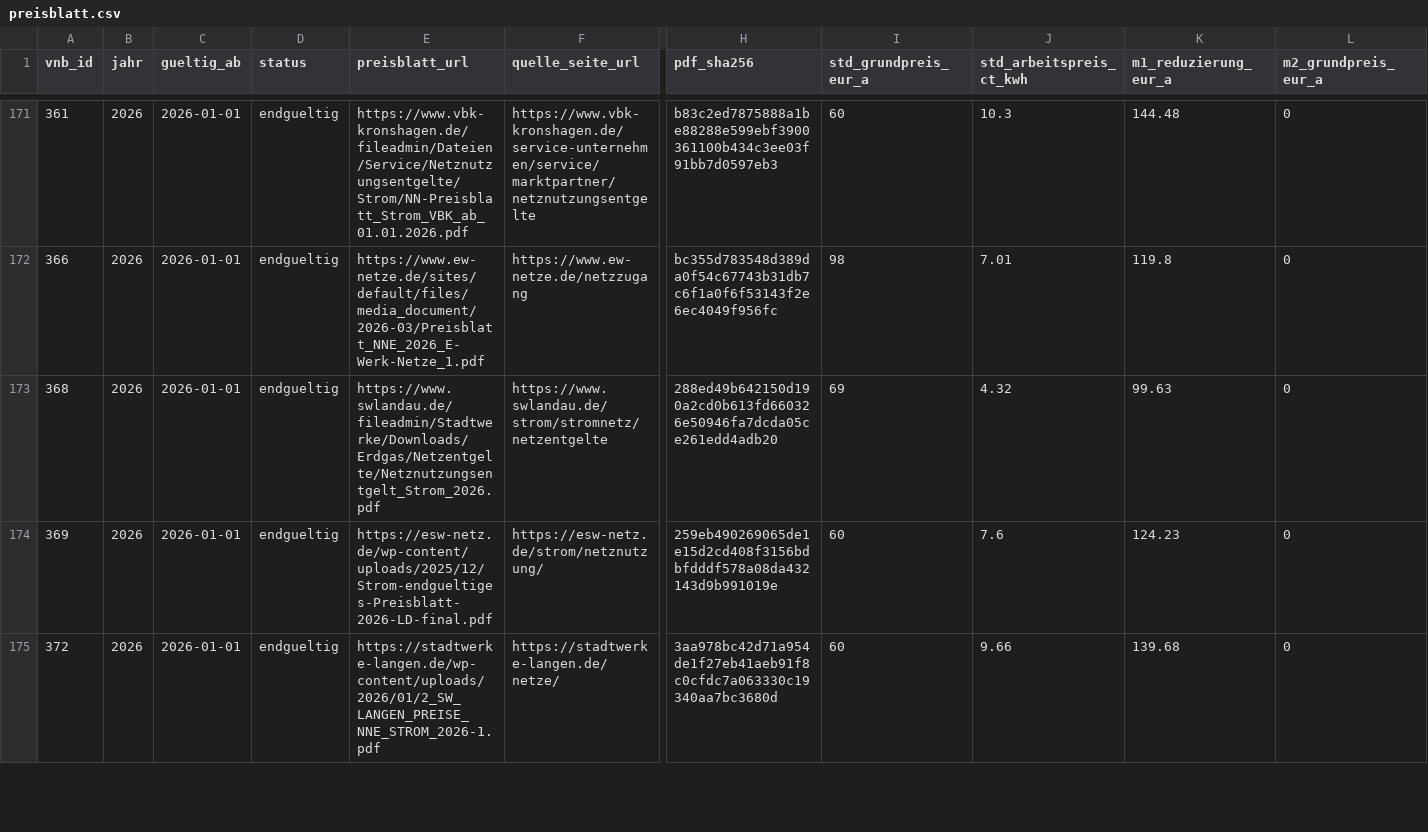
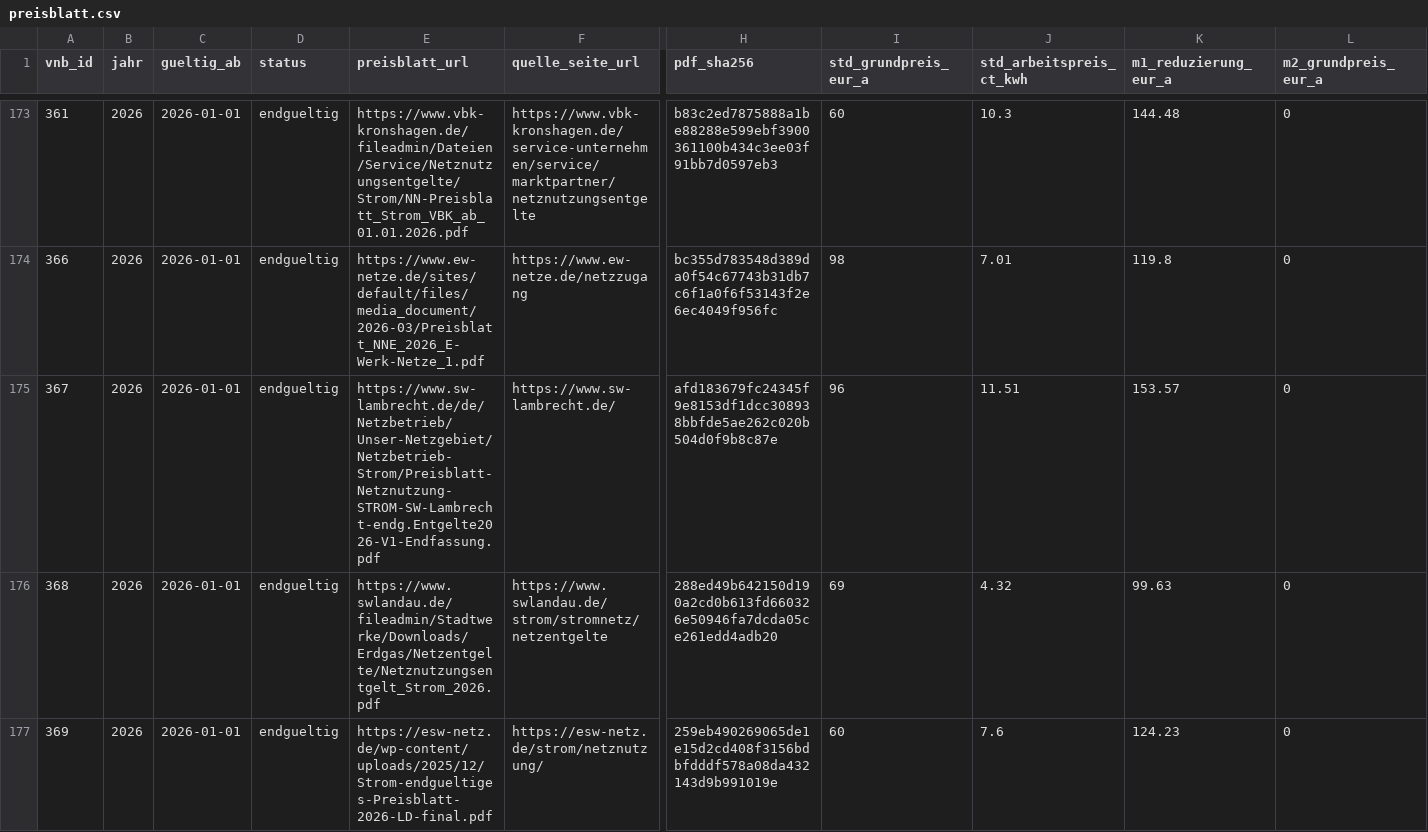
Before and after one commit to the78mole/Par14a-Database, a CSV file: data/2026/preisblatt.csv, drawn as a sheet; only a part is shown, gaps mark what is left out; the shorter side is filled out with more unchanged rows; rows hold the shown columns only; the diff covers the shown part only; the diff names each change by its address in the sheet, - before the commit and + after, or states it on an @@ line.

```diff
--- a/data/2026/preisblatt.csv
+++ b/data/2026/preisblatt.csv
+row 175: 367 | 2026 | 2026-01-01 | endgueltig | https://www.sw-lambrecht.de/de/Netzbetrieb/Unser-Netzgebiet/Netzbetrieb-Strom/Preisblatt-Netznutzung-STROM-SW-Lambrecht-endg.Entgelte2026-V1-Endfassung.pdf | https://www.sw-lambrecht.de/ | afd183679fc24345f9e8153df1dcc308938bbfde5ae262c020b504d0f9b8c87e | 96 | 11.51 | 153.57 | 0
```
Also changed, not shown: 6 added rows elsewhere in this file, data/2026/m3_zeitfenster.csv, data/vnb.csv, 1 other file.
